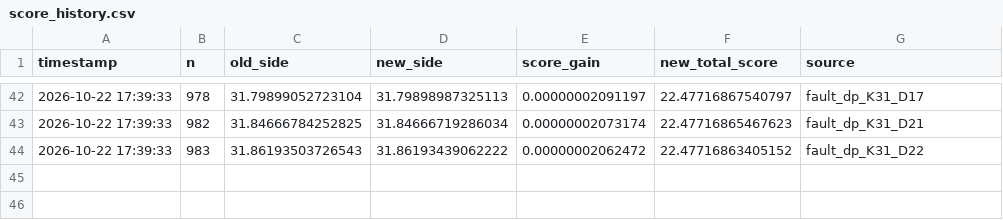
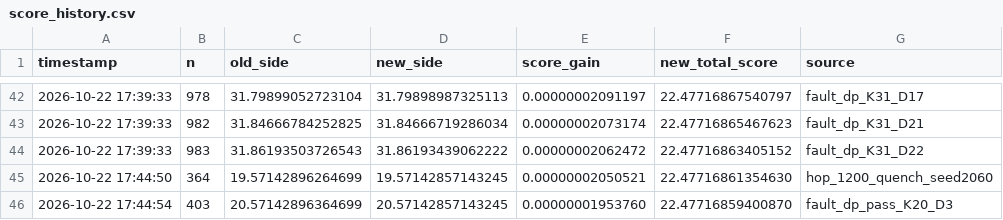
Before and after one commit to srishanthsriramula/square, a CSV file: results/score_history.csv, drawn as a sheet; only a part is shown, gaps mark what is left out; the diff names each change by its address in the sheet, - before the commit and + after, or states it on an @@ line.

Commit message:
feat: integrate crop gadgets into fault_dp and record N=364 optimization

```diff
--- a/results/score_history.csv
+++ b/results/score_history.csv
+row 45: 2026-10-22 17:44:50 | 364 | 19.57142896264699 | 19.57142857143245 | 0.00000002050521 | 22.47716861354630 | hop_1200_quench_seed2060
+row 46: 2026-10-22 17:44:54 | 403 | 20.57142896364699 | 20.57142857143245 | 0.00000001953760 | 22.47716859400870 | fault_dp_pass_K20_D3
```
Also changed, not shown: 4 other files.
